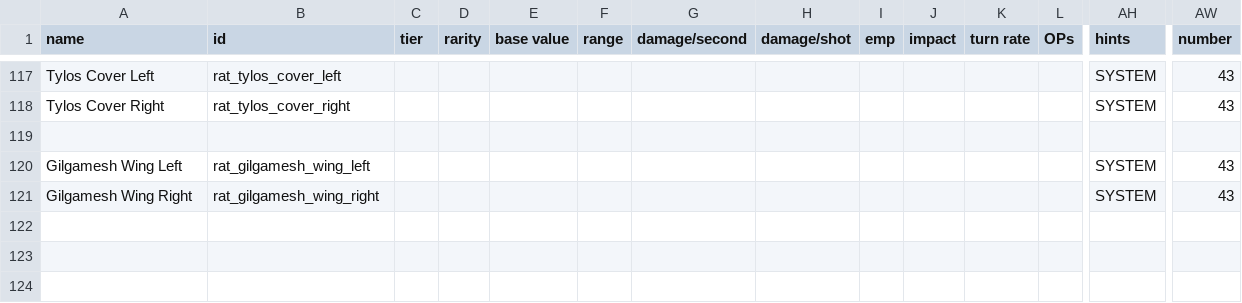
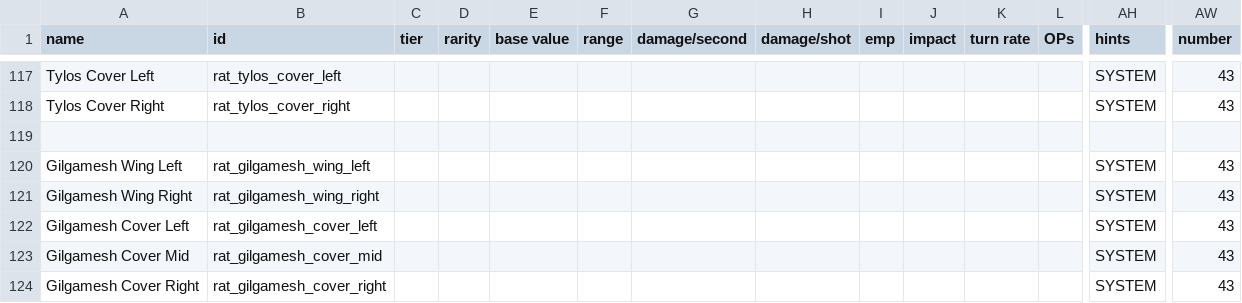
Before and after one commit to Lukas22041/Random-Assortment-of-Things, a CSV file: data/weapons/weapon_data.csv, drawn as a sheet; only a part is shown, gaps mark what is left out; rows hold the shown columns only; the diff names each change by its address in the sheet, - before the commit and + after, or states it on an @@ line.

Commit message:
added gilgamesh

```diff
--- a/data/weapons/weapon_data.csv
+++ b/data/weapons/weapon_data.csv
+row 122: Gilgamesh Cover Left | rat_gilgamesh_cover_left |  |  |  |  |  |  |  |  |  |  | SYSTEM | 43
+row 123: Gilgamesh Cover Mid | rat_gilgamesh_cover_mid |  |  |  |  |  |  |  |  |  |  | SYSTEM | 43
+row 124: Gilgamesh Cover Right | rat_gilgamesh_cover_right |  |  |  |  |  |  |  |  |  |  | SYSTEM | 43
```
Also changed, not shown: 15 other files.
